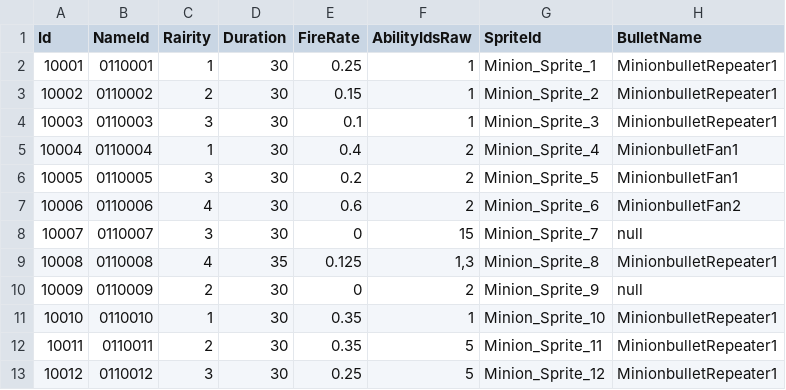
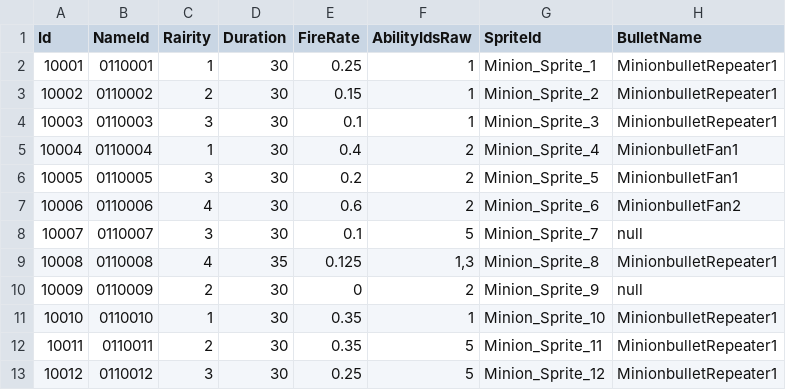
Before and after one commit to hayoung4277/UnityMiniProject, a CSV file: MiniProject/Assets/Resources/tables/MinionTable.csv, drawn as a sheet; only a part is shown.

```diff
--- a/MiniProject/Assets/Resources/tables/MinionTable.csv
+++ b/MiniProject/Assets/Resources/tables/MinionTable.csv
@@ -7,3 +7,3 @@ Id,NameId,Rairity,Duration,FireRate,AbilityIdsRaw,SpriteId,BulletName
 10006,0110006,4,30,0.6,2,Minion_Sprite_6,MinionbulletFan2
-10007,0110007,3,30,0,15,Minion_Sprite_7,null
+10007,0110007,3,30,0.1,5,Minion_Sprite_7,null
 10008,0110008,4,35,0.125,"1,3",Minion_Sprite_8,MinionbulletRepeater1
```
Also changed, not shown: MiniProject/Assets/Resources/tables/BossTable.csv, 16 other files.
